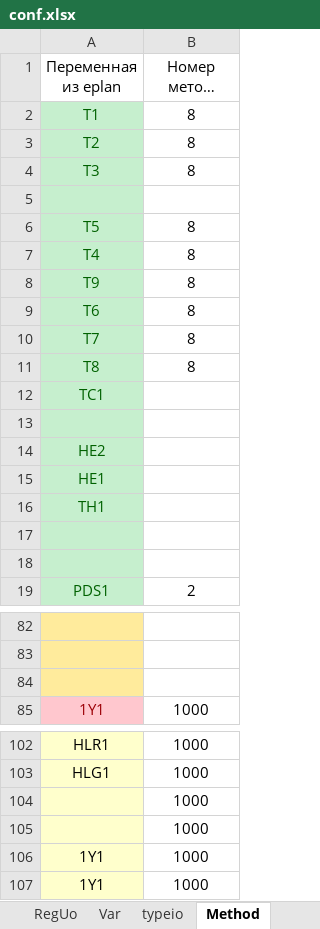
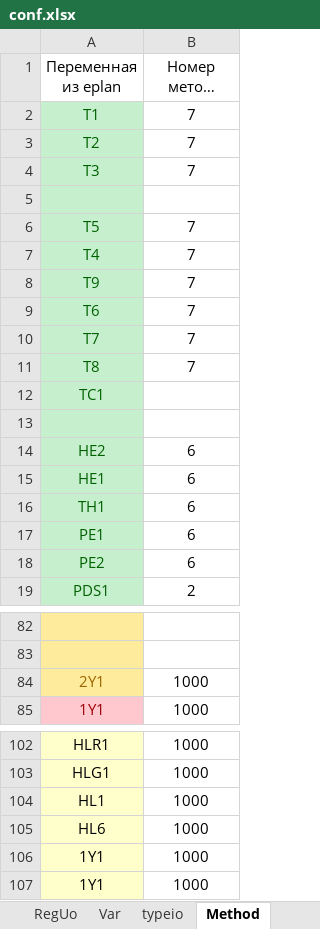
Before and after one commit to AmonAmarth1/Util-mini, an Excel workbook: conf.xlsx, sheet Method, drawn as a sheet; only a part is shown, gaps mark what is left out; long unchanged cells end in …; values as stored, in another font and other column widths than the file's, no borders; the diff covers the shown part only; the diff names each change by its address in the sheet, - before the commit and + after, or states it on an @@ line.

```diff
--- a/conf.xlsx (sheet Method)
+++ b/conf.xlsx (sheet Method)
-B2:B4 (Номер метода преоб.): 8
+B2:B4 (Номер метода преоб.): 7
-B6:B11 (Номер метода преоб.): 8
+B6:B11 (Номер метода преоб.): 7
-B14:B16 (Номер метода преоб.): (empty)
+B14:B16 (Номер метода преоб.): 6
-row 17: (empty)
+row 17: PE1 | 6
-row 18: (empty)
+row 18: PE2 | 6
-row 84: (empty)
+row 84: 2Y1 | 1000
-A104 (Переменная из eplan): (empty)
+A104 (Переменная из eplan): HL1
-A105 (Переменная из eplan): (empty)
+A105 (Переменная из eplan): HL6
```
Also changed, not shown: 10 edited cells elsewhere in this sheet, sheet RegUo, sheet Var, sheet typeio, Схема ПЛК.xlsx, 9 other files.
